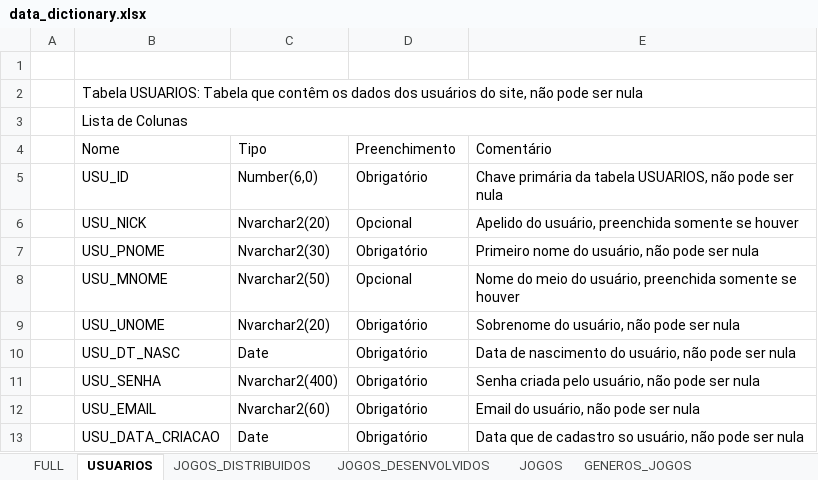
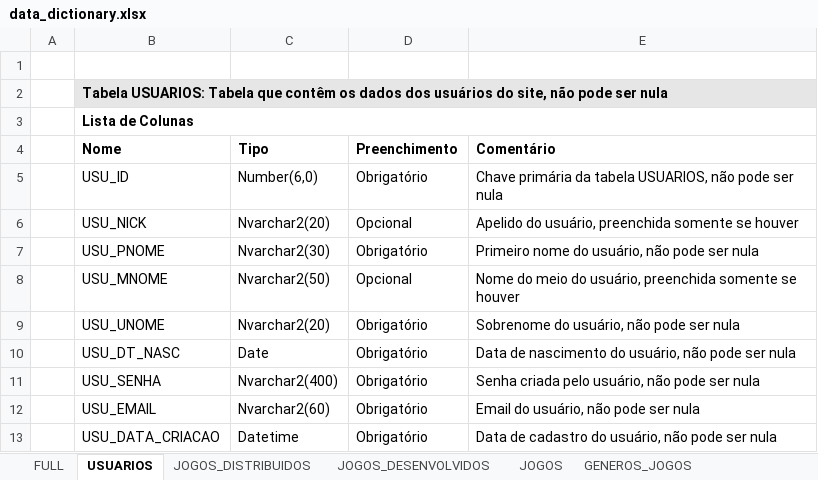
Before and after one commit to hanseld28/gamestore, an Excel workbook: artefacts/datadictionary/data_dictionary.xlsx, sheet USUARIOS, drawn as a sheet; values as stored, in another font and other column widths than the file's, no borders; the diff names each change by its address in the sheet, - before the commit and + after, or states it on an @@ line.

Commit message:
Update fields from tables on data dictionary

```diff
--- a/artefacts/datadictionary/data_dictionary.xlsx (sheet USUARIOS)
+++ b/artefacts/datadictionary/data_dictionary.xlsx (sheet USUARIOS)
-B2:E2 fill: none
+B2:E2 fill: #E7E6E6
-B2:B3 bold: off
+B2:B3 bold: on
-B4:E4 bold: off
+B4:E4 bold: on
-C13 (Tipo): Date
+C13 (Tipo): Datetime
-E13 (Comentário): Data que de cadastro so usuário, não…
+E13 (Comentário): Data de cadastro do usuário, não…
```
Also changed, not shown: sheet FULL, sheet COMPRAS, sheet ITENS_DE_COMPRA, sheet JOGOS, sheet FORMAS_DE_PAGAMENTO, sheet EDITORAS, 7 more sheets.
